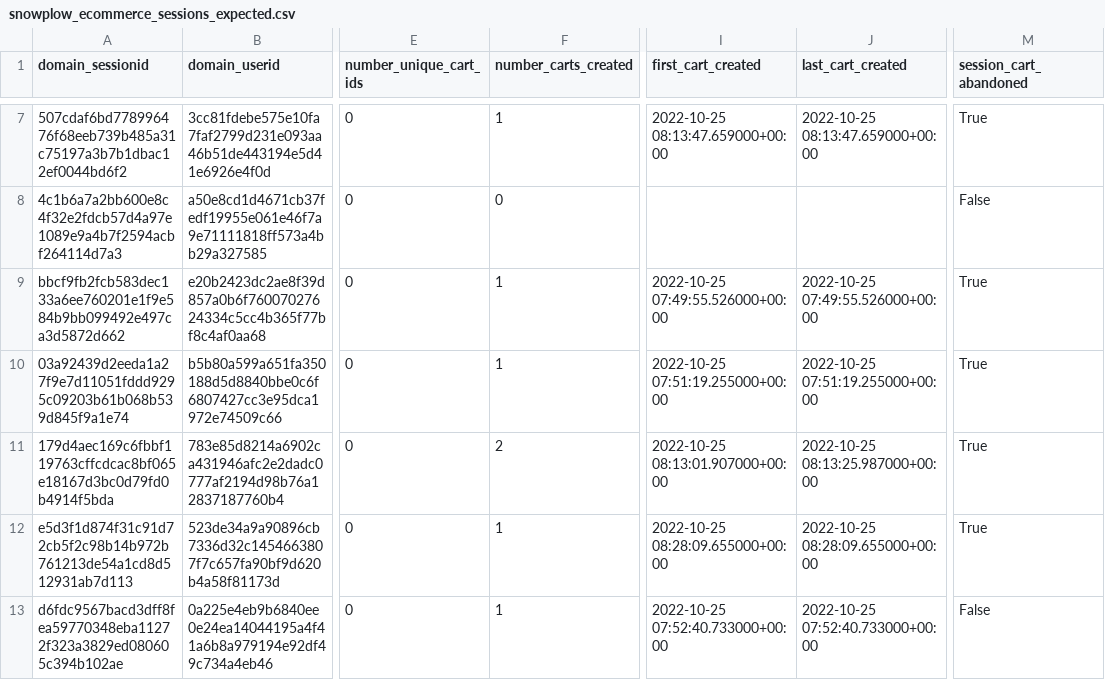
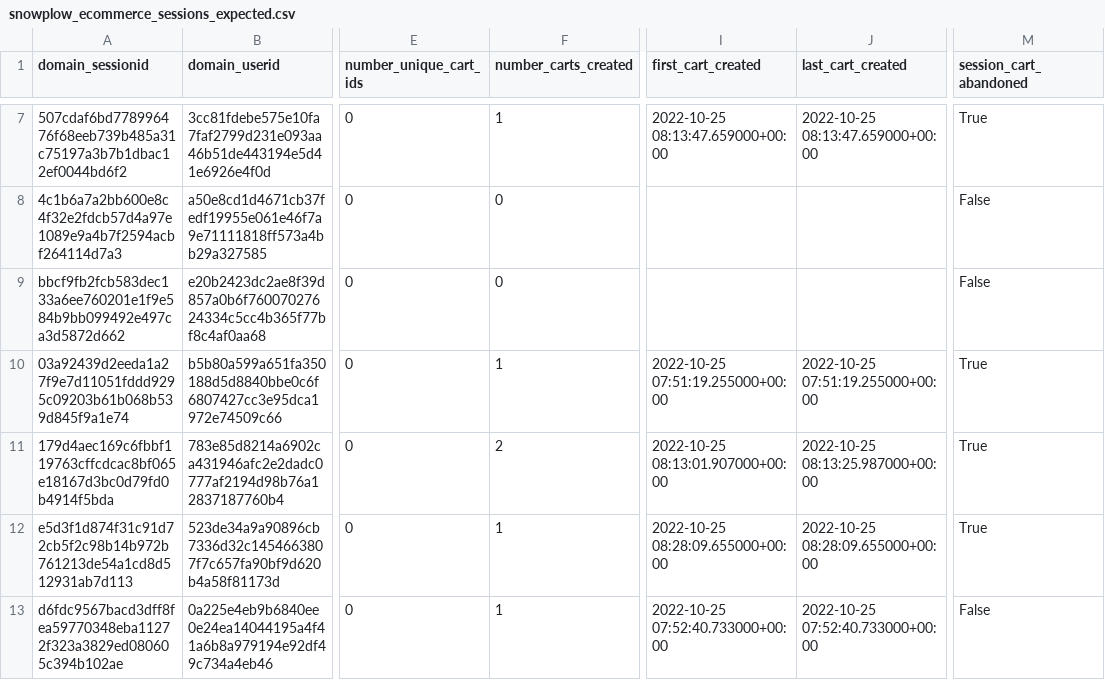
Before and after one commit to snowplow/dbt-snowplow-ecommerce, a CSV file: integration_tests/data/expected/bigquery/snowplow_ecommerce_sessions_expected.csv, drawn as a sheet; only a part is shown, gaps mark what is left out; the diff names each change by its address in the sheet, - before the commit and + after, or states it on an @@ line.

```diff
--- a/integration_tests/data/expected/bigquery/snowplow_ecommerce_sessions_expected.csv
+++ b/integration_tests/data/expected/bigquery/snowplow_ecommerce_sessions_expected.csv
-F9 (number_carts_created): 1
+F9 (number_carts_created): 0
-I9 (first_cart_created): 2022-10-25 07:49:55.526000+00:00
+I9 (first_cart_created): (empty)
-J9 (last_cart_created): 2022-10-25 07:49:55.526000+00:00
+J9 (last_cart_created): (empty)
-M9 (session_cart_abandoned): True
+M9 (session_cart_abandoned): False
```
Also changed, not shown: integration_tests/data/expected/databricks/snowplow_ecommerce_product_interactions_expected.csv, integration_tests/data/expected/databricks/snowplow_ecommerce_sessions_expected.csv, 20 other files.
